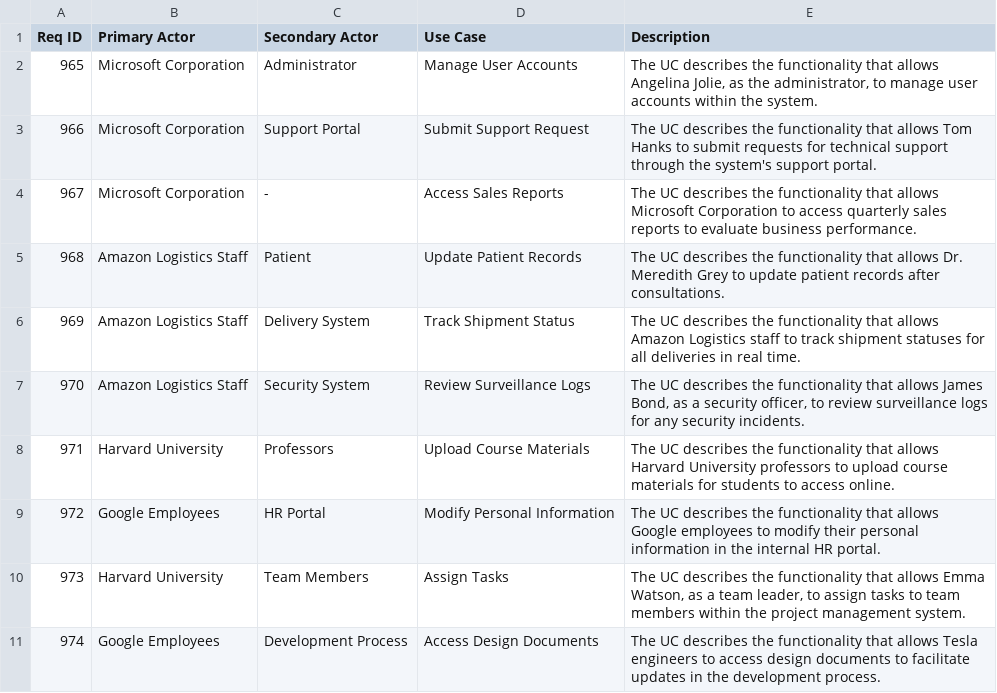
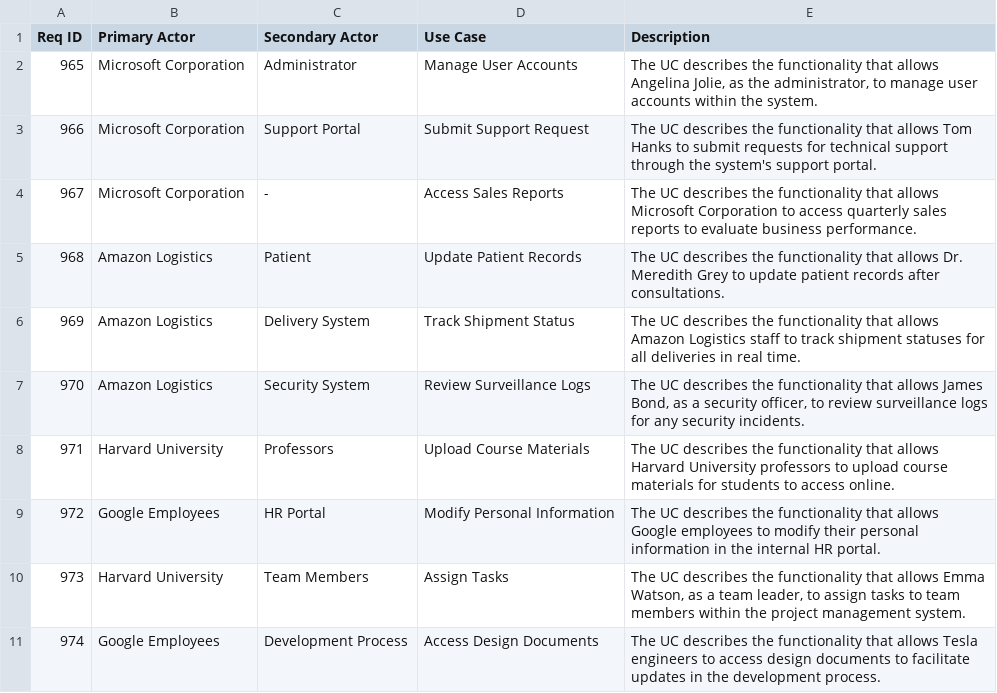
Before and after one commit to gianlucatrani/userStoriesGenerator, a CSV file: oracolo/oracolo_chatgpt_use_cases_49.csv, drawn as a sheet.

Commit message:
Update oracolo_chatgpt_use_cases_49.csv

```diff
--- a/oracolo/oracolo_chatgpt_use_cases_49.csv
+++ b/oracolo/oracolo_chatgpt_use_cases_49.csv
@@ -4,5 +4,5 @@
 "967","Microsoft Corporation","-","Access Sales Reports","The UC describes the functionality that allows Microsoft Corporation to access quarterly sales reports to evaluate business performance."
-"968","Amazon Logistics Staff","Patient","Update Patient Records","The UC describes the functionality that allows Dr. Meredith Grey to update patient records after consultations."
-"969","Amazon Logistics Staff","Delivery System","Track Shipment Status","The UC describes the functionality that allows Amazon Logistics staff to track shipment statuses for all deliveries in real time."
-"970","Amazon Logistics Staff","Security System","Review Surveillance Logs","The UC describes the functionality that allows James Bond, as a security officer, to review surveillance logs for any security incidents."
+"968","Amazon Logistics","Patient","Update Patient Records","The UC describes the functionality that allows Dr. Meredith Grey to update patient records after consultations."
+"969","Amazon Logistics","Delivery System","Track Shipment Status","The UC describes the functionality that allows Amazon Logistics staff to track shipment statuses for all deliveries in real time."
+"970","Amazon Logistics","Security System","Review Surveillance Logs","The UC describes the functionality that allows James Bond, as a security officer, to review surveillance logs for any security incidents."
 "971","Harvard University","Professors","Upload Course Materials","The UC describes the functionality that allows Harvard University professors to upload course materials for students to access online."
```
